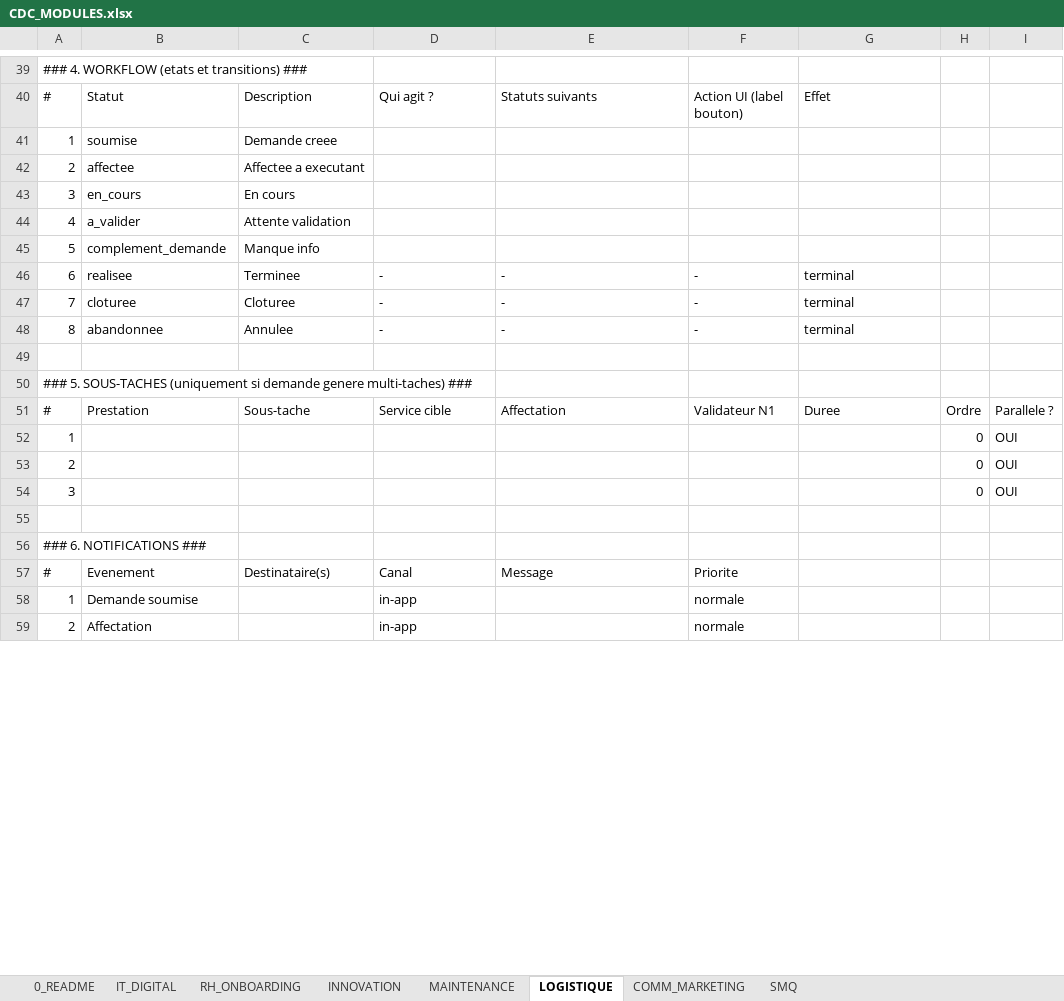
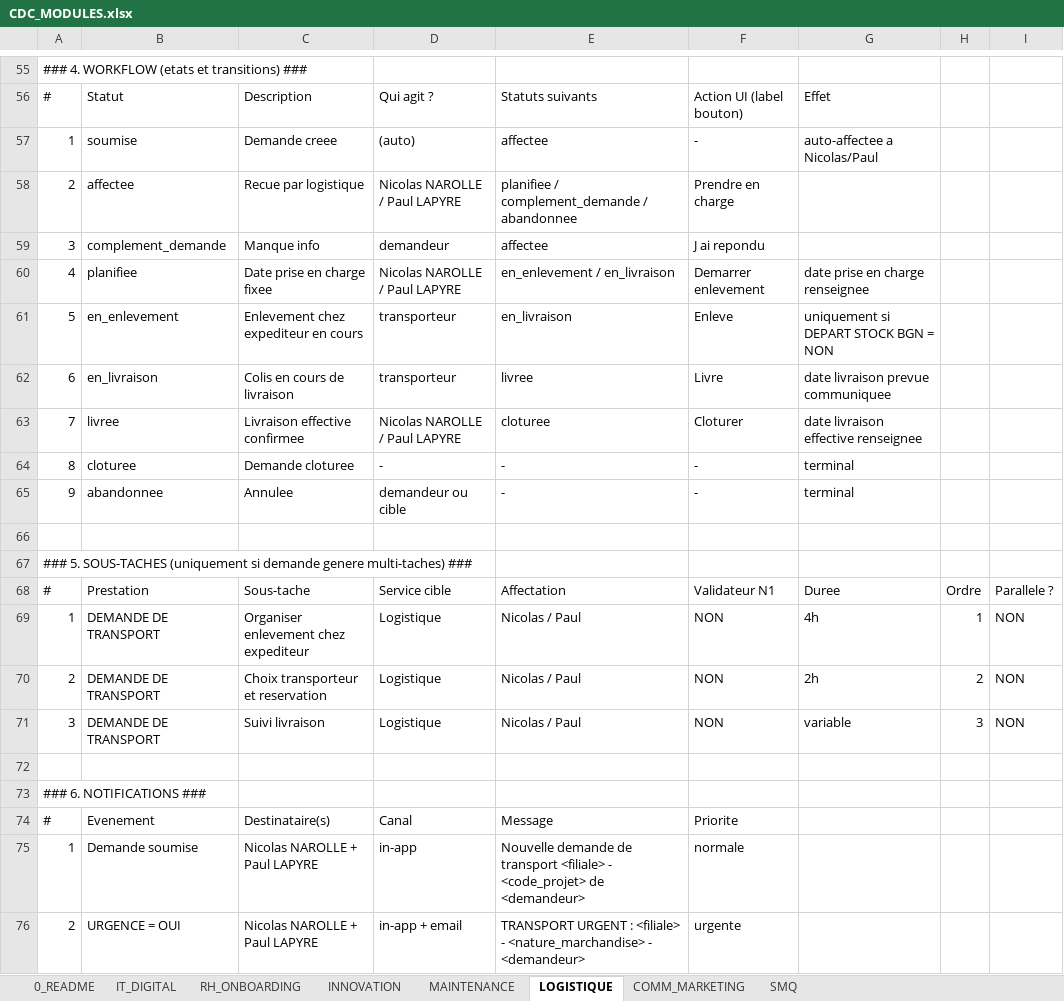
Before and after one commit to VALENTIN44220/keon-outil-de-gestion-de-tache, an Excel workbook: docs/CDC/CDC_MODULES.xlsx, sheet LOGISTIQUE, drawn as a sheet; only a part is shown, gaps mark what is left out; values as stored, in another font and other column widths than the file's, no borders; removed rows and columns are numbered as before the commit, all else as after; the diff covers the shown part only; the diff names each change by its address in the sheet, - before the commit and + after, or states it on an @@ line.

```diff
--- a/docs/CDC/CDC_MODULES.xlsx (sheet LOGISTIQUE)
+++ b/docs/CDC/CDC_MODULES.xlsx (sheet LOGISTIQUE)
-D57: (empty)
+D57: (auto)
-E57: (empty)
+E57: affectee
-F57: (empty)
+F57: -
-G57: (empty)
+G57: auto-affectee a Nicolas/Paul
-C58: Affectee a executant
+C58: Recue par logistique
-D58: (empty)
+D58: Nicolas NAROLLE / Paul LAPYRE
-E58: (empty)
+E58: planifiee / complement_demande / abandonnee
-F58: (empty)
+F58: Prendre en charge
-row 43: 3 | en_cours | En cours
-row 44: 4 | a_valider | Attente validation
-row 45: 5 | complement_demande | Manque info
-row 46: 6 | realisee | Terminee | - | - | - | terminal
+row 59: 3 | complement_demande | Manque info | demandeur | affectee | J ai repondu
+row 60: 4 | planifiee | Date prise en charge fixee | Nicolas NAROLLE / Paul LAPYRE | en_enlevement / en_livraison | Demarrer enlevement | date prise en charge renseignee
+row 61: 5 | en_enlevement | Enlevement chez expediteur en cours | transporteur | en_livraison | Enleve | uniquement si DEPART STOCK BGN = NON
+row 62: 6 | en_livraison | Colis en cours de livraison | transporteur | livree | Livre | date livraison prevue communiquee
+row 63: 7 | livree | Livraison effective confirmee | Nicolas NAROLLE / Paul LAPYRE | cloturee | Cloturer | date livraison effective renseignee
-A64: 7
+A64: 8
-C64: Cloturee
+C64: Demande cloturee
-A65: 8
+A65: 9
-D65: -
+D65: demandeur ou cible
-row 52: 1 |  |  |  |  |  |  | 0 | OUI
-row 53: 2 |  |  |  |  |  |  | 0 | OUI
-row 54: 3 |  |  |  |  |  |  | 0 | OUI
+row 69: 1 | DEMANDE DE TRANSPORT | Organiser enlevement chez expediteur | Logistique | Nicolas / Paul | NON | 4h | 1 | NON
+row 70: 2 | DEMANDE DE TRANSPORT | Choix transporteur et reservation | Logistique | Nicolas / Paul | NON | 2h | 2 | NON
+row 71: 3 | DEMANDE DE TRANSPORT | Suivi livraison | Logistique | Nicolas / Paul | NON | variable | 3 | NON
-C75: (empty)
+C75: Nicolas NAROLLE + Paul LAPYRE
-E75: (empty)
+E75: Nouvelle demande de transport <filiale> - <code_projet> de <demandeur>
-row 59: 2 | Affectation |  | in-app |  | normale
+row 76: 2 | URGENCE = OUI | Nicolas NAROLLE + Paul LAPYRE | in-app + email | TRANSPORT URGENT : <filiale> - <nature_marchandise> - <demandeur> | urgente
```
Also changed, not shown: 41 added rows, 14 removed rows and 67 edited cells elsewhere in this sheet, sheet INNOVATION, sheet IT_DIGITAL, sheet RH_ONBOARDING.
